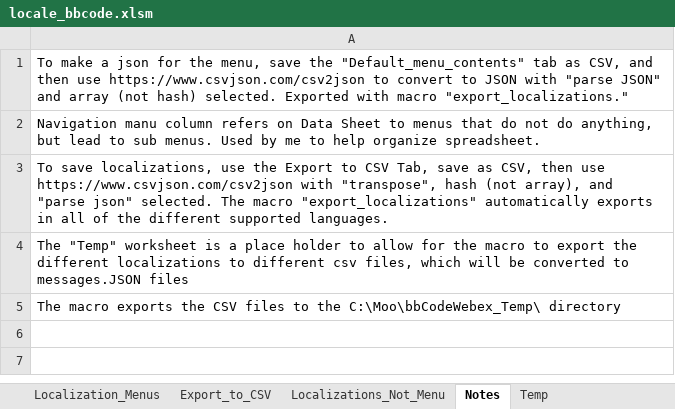
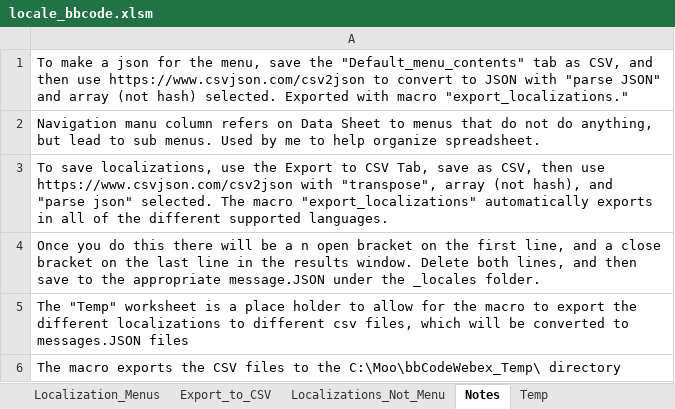
Before and after one commit to msaroff/bbCodeWebEx, an Excel workbook: locale_bbcode.xlsm, sheet Notes, drawn as a sheet; values as stored, in another font and other column widths than the file's, no borders; charts and pictures not drawn; the diff names each change by its address in the sheet, - before the commit and + after, or states it on an @@ line.

```diff
--- a/locale_bbcode.xlsm (sheet Notes)
+++ b/locale_bbcode.xlsm (sheet Notes)
-A3: …with "transpose", hash (not array), and "parse…
+A3: …with "transpose", array (not hash), and "parse…
+row 4: Once you do this there will be a n open bracket on the first line, and a close bracket on the last line in the results window. Delete both lines, and then save to the appropriate message.JSON under the _locales folder.
```
Also changed, not shown: charts or pictures, 18 other files.
